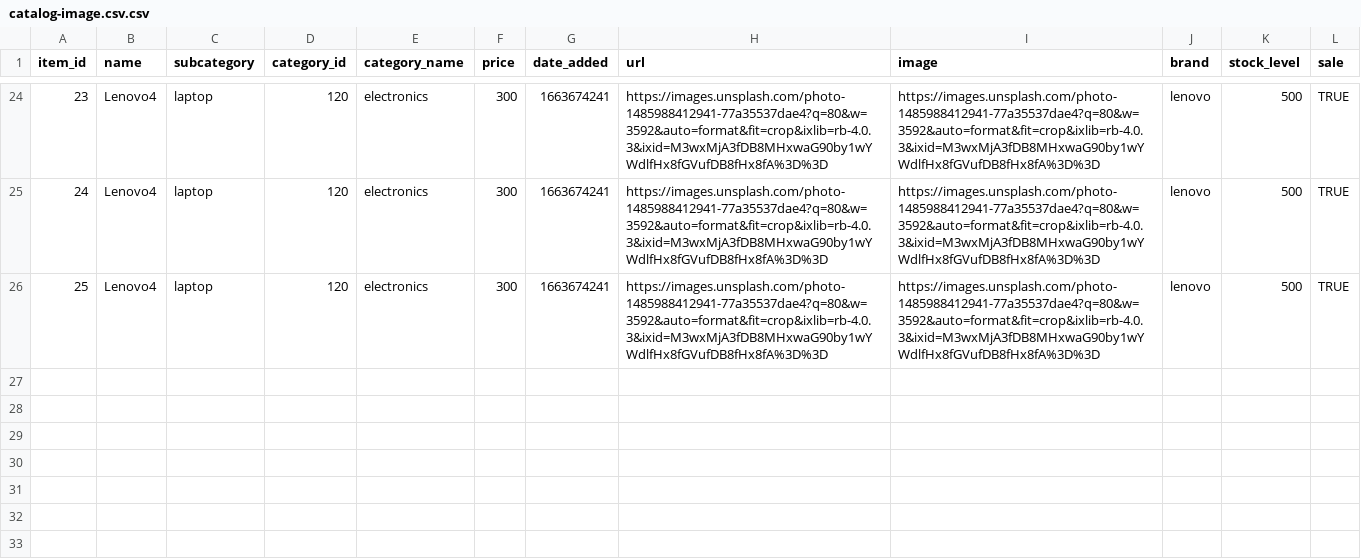
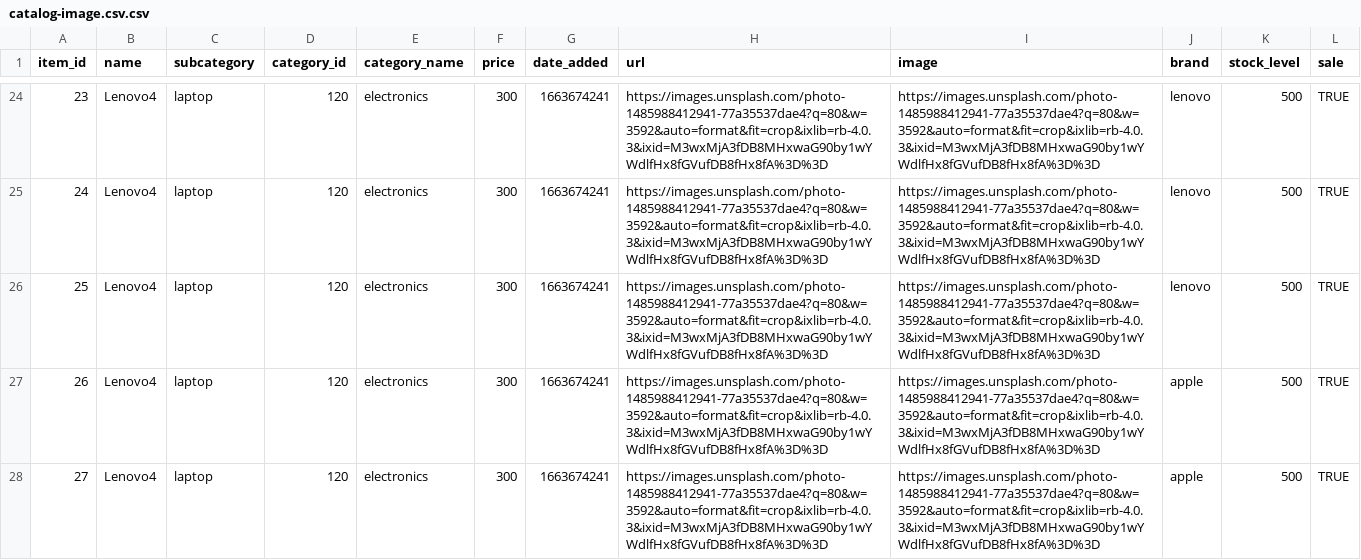
Before and after one commit to zuzanacelkova14/fileimport, a CSV file: catalog-image.csv.csv, drawn as a sheet; only a part is shown, gaps mark what is left out; the diff names each change by its address in the sheet, - before the commit and + after, or states it on an @@ line.

Commit message:
Update catalog-image.csv.csv

```diff
--- a/catalog-image.csv.csv
+++ b/catalog-image.csv.csv
+row 27: 26 | Lenovo4 | laptop | 120 | electronics | 300 | 1663674241 | https://images.unsplash.com/photo-1485988412941-77a35537dae4?q=80&w=3592&auto=format&fit=crop&ixlib=rb-4.0.3&ixid=M3wxMjA3fDB8MHxwaG90by1wYWdlfHx8fGVufDB8fHx8fA%3D%3D | https://images.unsplash.com/photo-1485988412941-77a35537dae4?q=80&w=3592&auto=format&fit=crop&ixlib=rb-4.0.3&ixid=M3wxMjA3fDB8MHxwaG90by1wYWdlfHx8fGVufDB8fHx8fA%3D%3D | apple | 500 | TRUE
+row 28: 27 | Lenovo4 | laptop | 120 | electronics | 300 | 1663674241 | https://images.unsplash.com/photo-1485988412941-77a35537dae4?q=80&w=3592&auto=format&fit=crop&ixlib=rb-4.0.3&ixid=M3wxMjA3fDB8MHxwaG90by1wYWdlfHx8fGVufDB8fHx8fA%3D%3D | https://images.unsplash.com/photo-1485988412941-77a35537dae4?q=80&w=3592&auto=format&fit=crop&ixlib=rb-4.0.3&ixid=M3wxMjA3fDB8MHxwaG90by1wYWdlfHx8fGVufDB8fHx8fA%3D%3D | apple | 500 | TRUE
```
